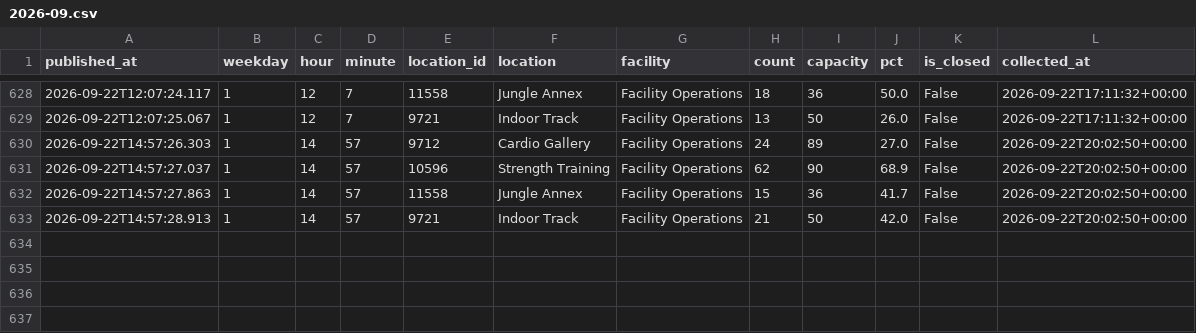
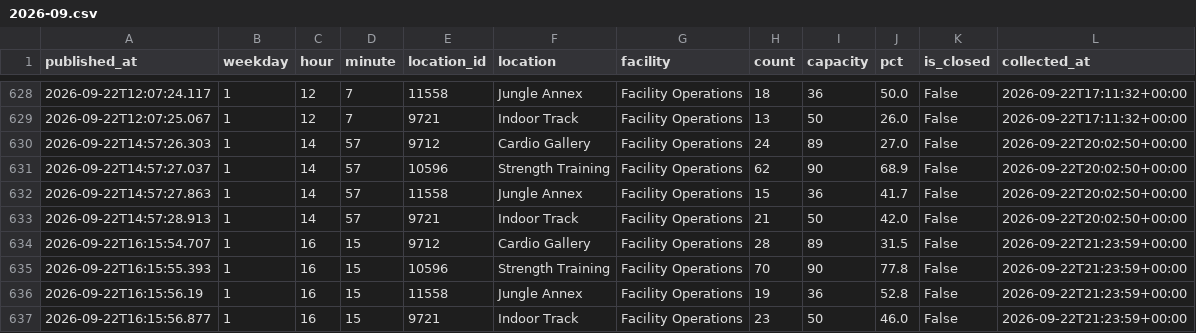
Before and after one commit to cobdaws2015/mizzou-rec-log, a CSV file: data/2026-09.csv, drawn as a sheet; only a part is shown, gaps mark what is left out.

Commit message:
data: 2026-09-22T21:24Z (mac)

```diff
--- a/data/2026-09.csv
+++ b/data/2026-09.csv
@@ -633 +633,5 @@ published_at,weekday,hour,minute,location_id,location,facility,count,capacity,pc
 2026-09-22T14:57:28.913,1,14,57,9721,Indoor Track,Facility Operations,21,50,42.0,False,2026-09-22T20:02:50+00:00
+2026-09-22T16:15:54.707,1,16,15,9712,Cardio Gallery,Facility Operations,28,89,31.5,False,2026-09-22T21:23:59+00:00
+2026-09-22T16:15:55.393,1,16,15,10596,Strength Training,Facility Operations,70,90,77.8,False,2026-09-22T21:23:59+00:00
+2026-09-22T16:15:56.19,1,16,15,11558,Jungle Annex,Facility Operations,19,36,52.8,False,2026-09-22T21:23:59+00:00
+2026-09-22T16:15:56.877,1,16,15,9721,Indoor Track,Facility Operations,23,50,46.0,False,2026-09-22T21:23:59+00:00
```
Also changed, not shown: 2 other files.
